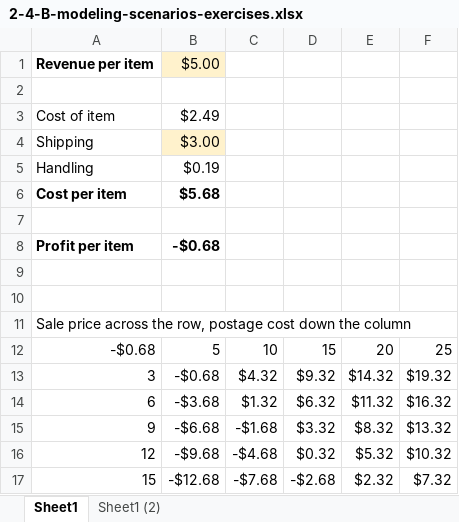
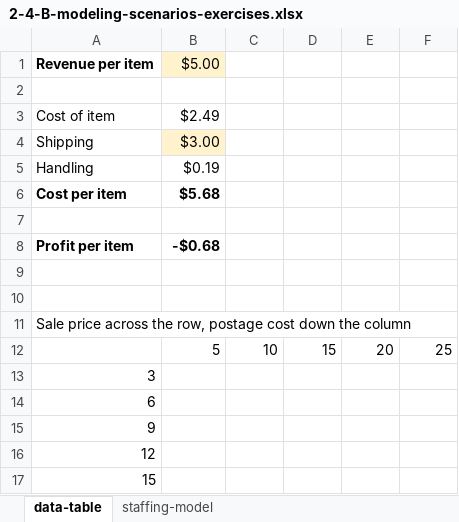
Before and after one commit to Thinkful-Ed/data-analytics-lectures, an Excel workbook: week-2/Exercises/2-4-B-modeling-scenarios-exercises.xlsx, sheet data-table, drawn as a sheet; values as stored, in another font and other column widths than the file's, no borders; the diff names each change by its address in the sheet, - before the commit and + after, or states it on an @@ line.

```diff
--- a/week-2/Exercises/2-4-B-modeling-scenarios-exercises.xlsx (sheet data-table)
+++ b/week-2/Exercises/2-4-B-modeling-scenarios-exercises.xlsx (sheet data-table)
-sheet tab: Sheet1
+sheet tab: data-table
-sheet tab: Sheet1 (2)
+sheet tab: staffing-model
-A12: -$0.68
+A12: (empty)
-B13: -$0.68
+B13: (empty)
-C13: $4.32
+C13: (empty)
-D13: $9.32
+D13: (empty)
-E13: $14.32
+E13: (empty)
-F13: $19.32
+F13: (empty)
-B14: -$3.68
+B14: (empty)
-C14: $1.32
+C14: (empty)
-D14: $6.32
+D14: (empty)
-E14: $11.32
+E14: (empty)
-F14: $16.32
+F14: (empty)
-B15: -$6.68
+B15: (empty)
-C15: -$1.68
+C15: (empty)
-D15: $3.32
+D15: (empty)
-E15: $8.32
+E15: (empty)
-F15: $13.32
+F15: (empty)
-B16: -$9.68
+B16: (empty)
-C16: -$4.68
+C16: (empty)
-D16: $0.32
+D16: (empty)
-E16: $5.32
+E16: (empty)
-F16: $10.32
+F16: (empty)
-B17: -$12.68
+B17: (empty)
-C17: -$7.68
+C17: (empty)
-D17: -$2.68
+D17: (empty)
-E17: $2.32
+E17: (empty)
-F17: $7.32
+F17: (empty)
```
Also changed, not shown: week-2/Exercises/2-2-A-building-charts-exercises.xlsx, week-2/Exercises/2-3-B-data-quality-exercises.xlsx, 7 other files.
